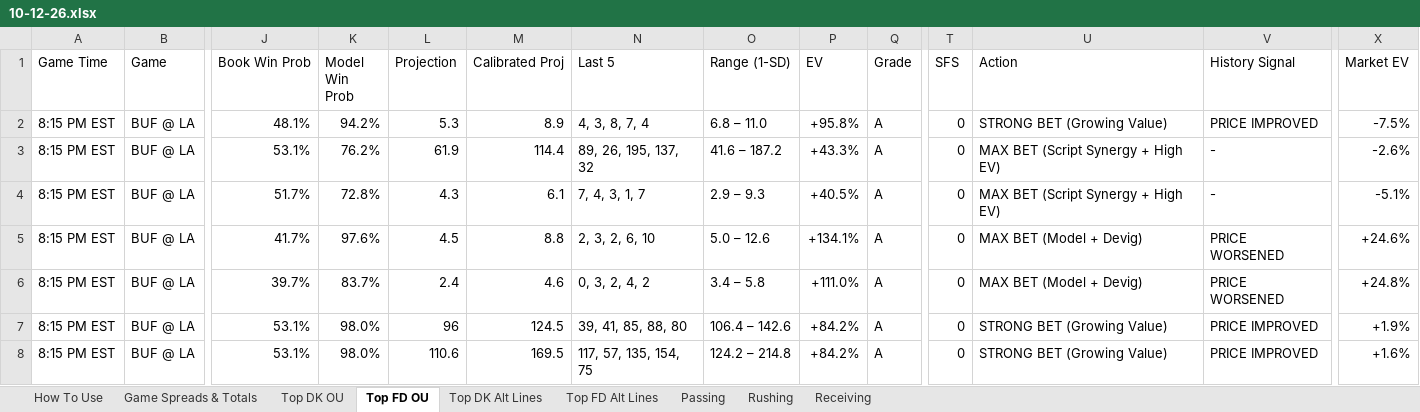
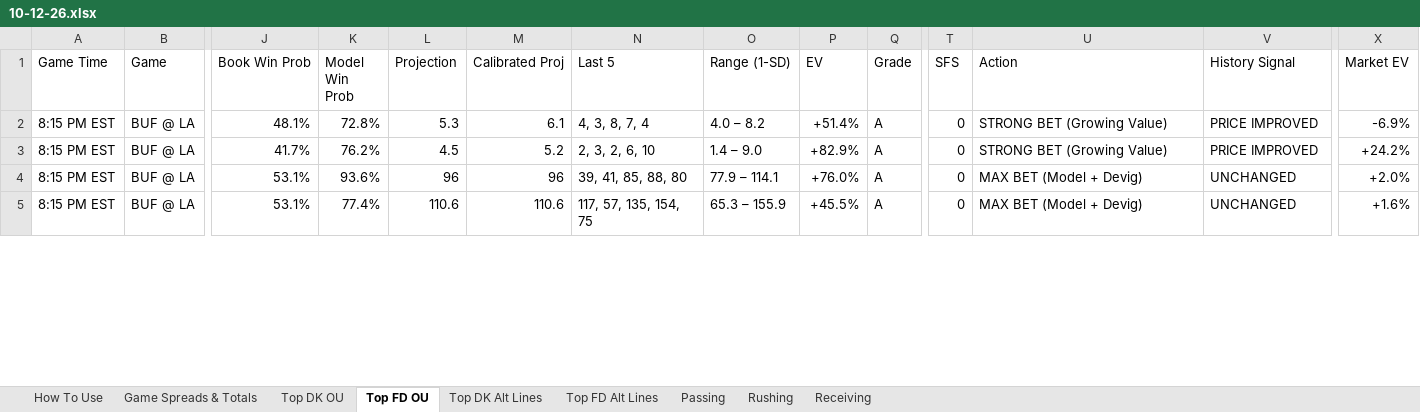
Before and after one commit to RhettTitus/nfl-dashboard, an Excel workbook: data/10-12-26.xlsx, sheet Top FD OU, drawn as a sheet; only a part is shown, gaps mark what is left out; values as stored, in another font and other column widths than the file's, no cell formats; removed rows and columns are numbered as before the commit, all else as after; rows hold the shown columns only; the diff covers the shown part only; the diff names each change by its address in the sheet, - before the commit and + after, or states it on an @@ line.

```diff
--- a/data/10-12-26.xlsx (sheet Top FD OU)
+++ b/data/10-12-26.xlsx (sheet Top FD OU)
-K2 (Model Win Prob): 94.2%
+K2 (Model Win Prob): 72.8%
-M2 (Calibrated Proj): 8.9
+M2 (Calibrated Proj): 6.1
-O2 (Range (1-SD)): 6.8 – 11.0
+O2 (Range (1-SD)): 4.0 – 8.2
-P2 (EV): +95.8%
+P2 (EV): +51.4%
-X2 (Market EV): -7.5%
+X2 (Market EV): -6.9%
-row 3: 8:15 PM EST | BUF @ LA | 53.1% | 76.2% | 61.9 | 114.4 | 89, 26, 195, 137, 32 | 41.6 – 187.2 | +43.3% | A | 0 | MAX BET (Script Synergy + High EV) | - | -2.6%
-row 4: 8:15 PM EST | BUF @ LA | 51.7% | 72.8% | 4.3 | 6.1 | 7, 4, 3, 1, 7 | 2.9 – 9.3 | +40.5% | A | 0 | MAX BET (Script Synergy + High EV) | - | -5.1%
-K3 (Model Win Prob): 97.6%
+K3 (Model Win Prob): 76.2%
-M3 (Calibrated Proj): 8.8
+M3 (Calibrated Proj): 5.2
-O3 (Range (1-SD)): 5.0 – 12.6
+O3 (Range (1-SD)): 1.4 – 9.0
-P3 (EV): +134.1%
+P3 (EV): +82.9%
-U3 (Action): MAX BET (Model + Devig)
+U3 (Action): STRONG BET (Growing Value)
-V3 (History Signal): PRICE WORSENED
+V3 (History Signal): PRICE IMPROVED
-X3 (Market EV): +24.6%
+X3 (Market EV): +24.2%
-row 6: 8:15 PM EST | BUF @ LA | 39.7% | 83.7% | 2.4 | 4.6 | 0, 3, 2, 4, 2 | 3.4 – 5.8 | +111.0% | A | 0 | MAX BET (Model + Devig) | PRICE WORSENED | +24.8%
-K4 (Model Win Prob): 98.0%
+K4 (Model Win Prob): 93.6%
-M4 (Calibrated Proj): 124.5
+M4 (Calibrated Proj): 96
-O4 (Range (1-SD)): 106.4 – 142.6
+O4 (Range (1-SD)): 77.9 – 114.1
-P4 (EV): +84.2%
+P4 (EV): +76.0%
-U4:U5 (Action): STRONG BET (Growing Value)
+U4:U5 (Action): MAX BET (Model + Devig)
-V4:V5 (History Signal): PRICE IMPROVED
+V4:V5 (History Signal): UNCHANGED
-X4 (Market EV): +1.9%
+X4 (Market EV): +2.0%
-K5 (Model Win Prob): 98.0%
+K5 (Model Win Prob): 77.4%
-M5 (Calibrated Proj): 169.5
+M5 (Calibrated Proj): 110.6
-O5 (Range (1-SD)): 124.2 – 214.8
+O5 (Range (1-SD)): 65.3 – 155.9
-P5 (EV): +84.2%
+P5 (EV): +45.5%
```
Also changed, not shown: 3 added rows, 3 removed rows and 195 edited cells elsewhere in this sheet, sheet Top FD Alt Lines, sheet Top DK Alt Lines, sheet Top DK OU, sheet Passing, sheet Rushing, cell formats, data/SEASON_2026_PLAYER_PROFILES.xlsx.
